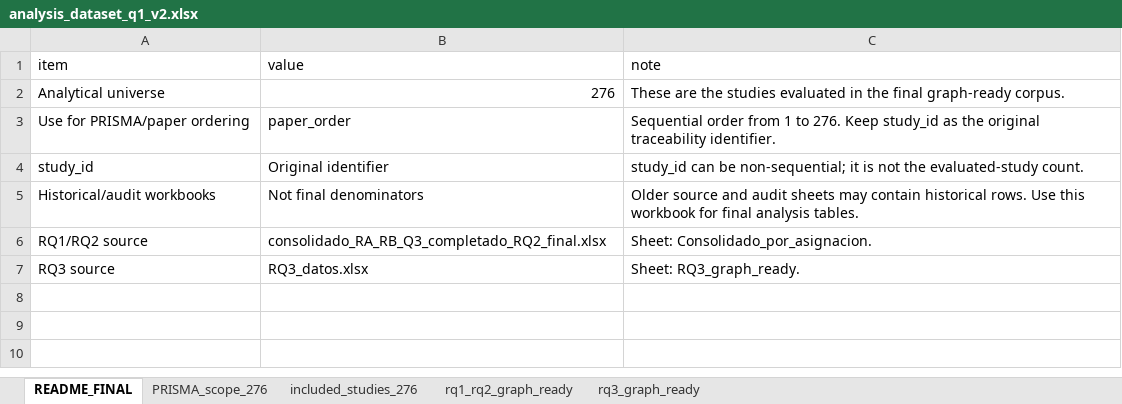
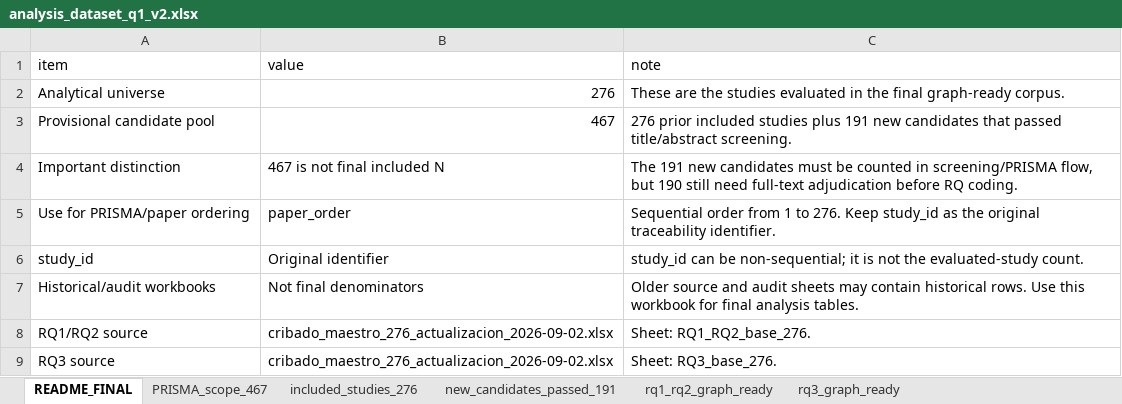
Before and after one commit to jhcapistran/scripts, an Excel workbook: analysis_dataset_q1_v2.xlsx, sheet README_FINAL, drawn as a sheet; values as stored, in another font and other column widths than the file's, no borders; addresses are those after the commit; the diff names each change by its address in the sheet, - before the commit and + after, or states it on an @@ line.

```diff
--- a/analysis_dataset_q1_v2.xlsx (sheet README_FINAL)
+++ b/analysis_dataset_q1_v2.xlsx (sheet README_FINAL)
-sheet tab: PRISMA_scope_276
+sheet tab: PRISMA_scope_467
+sheet tab: new_candidates_passed_191
+row 3: Provisional candidate pool | 467 | 276 prior included studies plus 191 new candidates that passed title/abstract screening.
+row 4: Important distinction | 467 is not final included N | The 191 new candidates must be counted in screening/PRISMA flow, but 190 still need full-text adjudication before RQ coding.
-B8 (value): consolidado_RA_RB_Q3_completado_RQ2_final.xlsx
+B8 (value): cribado_maestro_276_actualizacion_2026-09-02.xlsx
-C8 (note): Sheet: Consolidado_por_asignacion.
+C8 (note): Sheet: RQ1_RQ2_base_276.
-B9 (value): RQ3_datos.xlsx
+B9 (value): cribado_maestro_276_actualizacion_2026-09-02.xlsx
-C9 (note): Sheet: RQ3_graph_ready.
+C9 (note): Sheet: RQ3_base_276.
```
Also changed, not shown: sheet rq1_rq2_graph_ready, sheet rq3_graph_ready, sheet PRISMA_scope_467, 5 other files.
